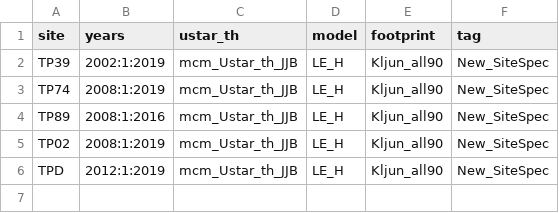
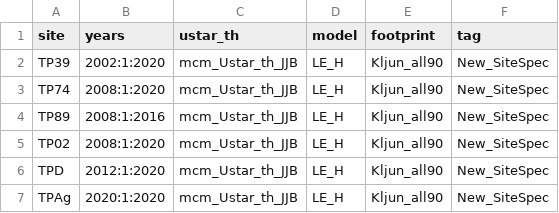
Before and after one commit to macclimate/BACON, a CSV file: Config/Flux/Gapfilling/Defaults/LE_H_Gapfilling_Defaults.csv, drawn as a sheet.

```diff
--- a/Config/Flux/Gapfilling/Defaults/LE_H_Gapfilling_Defaults.csv
+++ b/Config/Flux/Gapfilling/Defaults/LE_H_Gapfilling_Defaults.csv
@@ -1,6 +1,7 @@
 site,years,ustar_th,model,footprint,tag
-TP39,2002:1:2019,mcm_Ustar_th_JJB,LE_H,Kljun_all90,New_SiteSpec
-TP74,2008:1:2019,mcm_Ustar_th_JJB,LE_H,Kljun_all90,New_SiteSpec
+TP39,2002:1:2020,mcm_Ustar_th_JJB,LE_H,Kljun_all90,New_SiteSpec
+TP74,2008:1:2020,mcm_Ustar_th_JJB,LE_H,Kljun_all90,New_SiteSpec
 TP89,2008:1:2016,mcm_Ustar_th_JJB,LE_H,Kljun_all90,New_SiteSpec
-TP02,2008:1:2019,mcm_Ustar_th_JJB,LE_H,Kljun_all90,New_SiteSpec
-TPD,2012:1:2019,mcm_Ustar_th_JJB,LE_H,Kljun_all90,New_SiteSpec
+TP02,2008:1:2020,mcm_Ustar_th_JJB,LE_H,Kljun_all90,New_SiteSpec
+TPD,2012:1:2020,mcm_Ustar_th_JJB,LE_H,Kljun_all90,New_SiteSpec
+TPAg,2020:1:2020,mcm_Ustar_th_JJB,LE_H,Kljun_all90,New_SiteSpec
```
Also changed, not shown: Config/Flux/Gapfilling/Defaults/NEE_Gapfilling_Defaults.csv, Config/Master_Files/TP74_master_list.csv, 14 other files.
